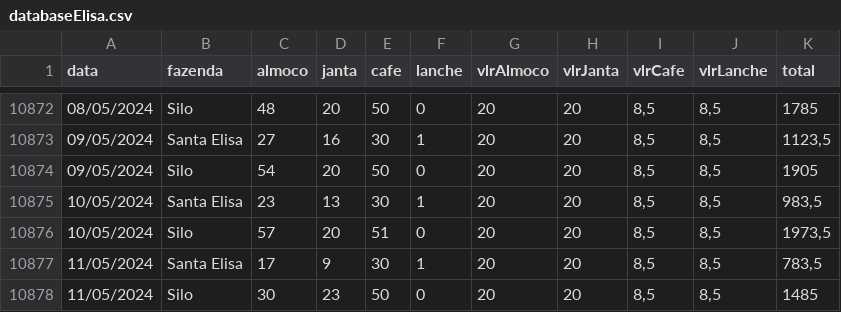
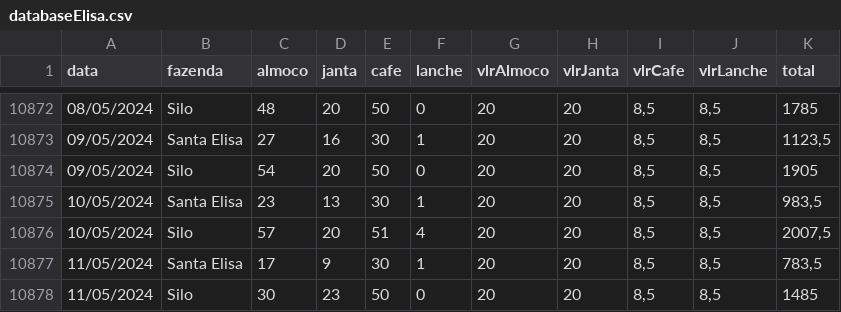
Before and after one commit to rafa-trindade/dashboard-elisaagro, a CSV file: databaseElisa.csv, drawn as a sheet; only a part is shown, gaps mark what is left out.

Commit message:
Update databaseElisa.csv
csv

```diff
--- a/databaseElisa.csv
+++ b/databaseElisa.csv
@@ -10875,3 +10875,3 @@
 10/05/2024;Santa Elisa;23;13;30;1;20;20;8,5;8,5;983,5
-10/05/2024;Silo;57;20;51;0;20;20;8,5;8,5;1973,5
+10/05/2024;Silo;57;20;51;4;20;20;8,5;8,5;2007,5
 11/05/2024;Santa Elisa;17;9;30;1;20;20;8,5;8,5;783,5
```
